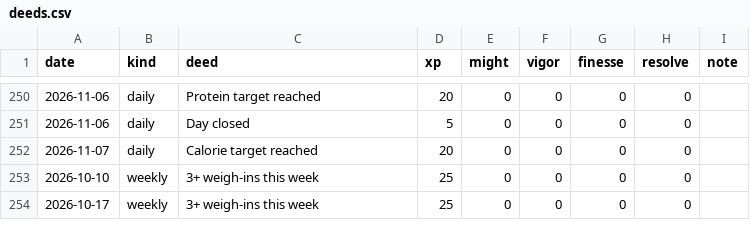
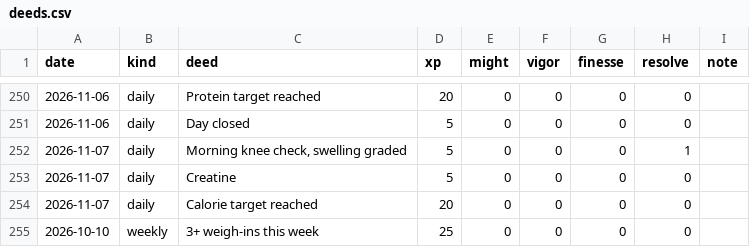
Before and after one commit to bro2jo/leyenda, a CSV file: engine/deeds.csv, drawn as a sheet; only a part is shown, gaps mark what is left out; the shorter side is filled out with more unchanged rows.

```diff
--- a/engine/deeds.csv
+++ b/engine/deeds.csv
@@ -251,2 +251,4 @@ date,kind,deed,xp,might,vigor,finesse,resolve,note
 2026-11-06,daily,Day closed,5,0,0,0,0,
+2026-11-07,daily,"Morning knee check, swelling graded",5,0,0,0,1,
+2026-11-07,daily,Creatine,5,0,0,0,0,
 2026-11-07,daily,Calorie target reached,20,0,0,0,0,
```
Also changed, not shown: real/logs/daily_log.csv, real/logs/nutrition_log.csv, 5 other files.
